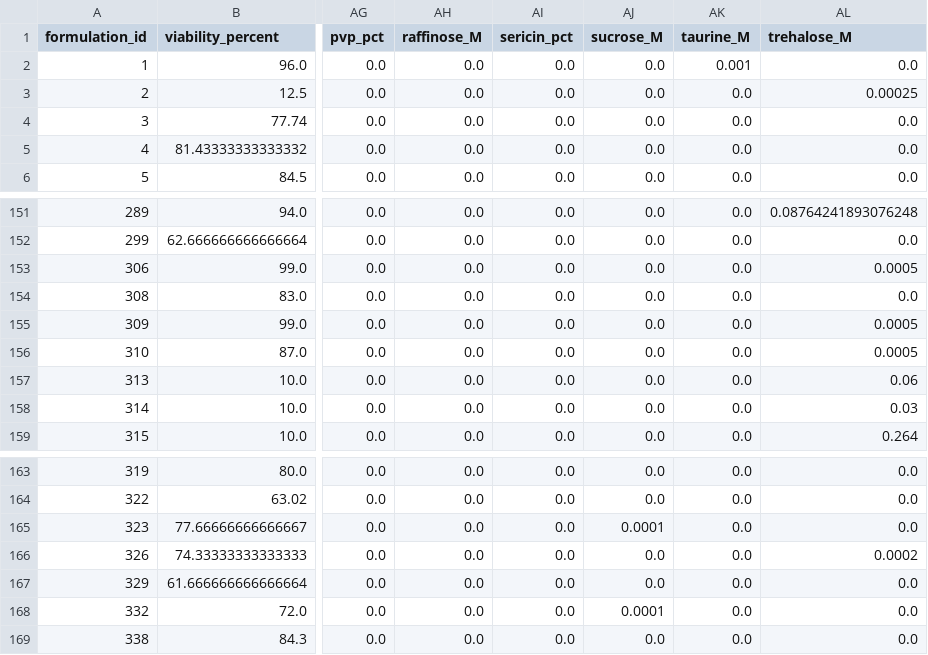
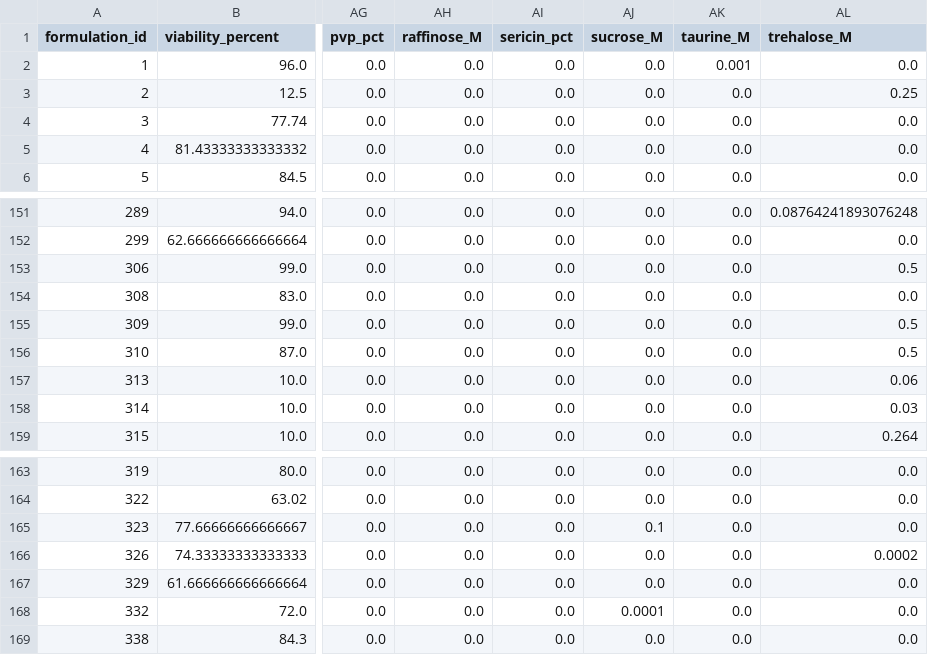
Before and after one commit to baitmeister/ML-for-CryoMN, a CSV file: data/processed/parsed_formulations.csv, drawn as a sheet; only a part is shown, gaps mark what is left out; the diff covers the shown part only; the diff names each change by its address in the sheet, - before the commit and + after, or states it on an @@ line.

```diff
--- a/data/processed/parsed_formulations.csv
+++ b/data/processed/parsed_formulations.csv
-AL3 (trehalose_M): 0.00025
+AL3 (trehalose_M): 0.25
-AL153 (trehalose_M): 0.0005
+AL153 (trehalose_M): 0.5
-AL155:AL156 (trehalose_M): 0.0005
+AL155:AL156 (trehalose_M): 0.5
-AJ165 (sucrose_M): 0.0001
+AJ165 (sucrose_M): 0.1
```
Also changed, not shown: 37 edited cells elsewhere in this file, data/raw/Cryopreservative Data 2026.csv, 7 other files.
